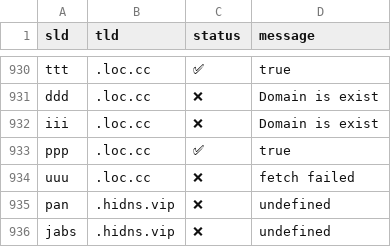
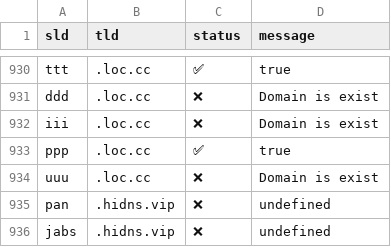
Before and after one commit to smanx/hidoha, a CSV file: output.csv, drawn as a sheet; only a part is shown, gaps mark what is left out.

```diff
--- a/output.csv
+++ b/output.csv
@@ -933,3 +933,3 @@ sld,tld,status,message
 "ppp",".loc.cc","✅","true"
-"uuu",".loc.cc","❌","fetch failed"
+"uuu",".loc.cc","❌","Domain is exist"
 "pan",".hidns.vip","❌","undefined"
```
